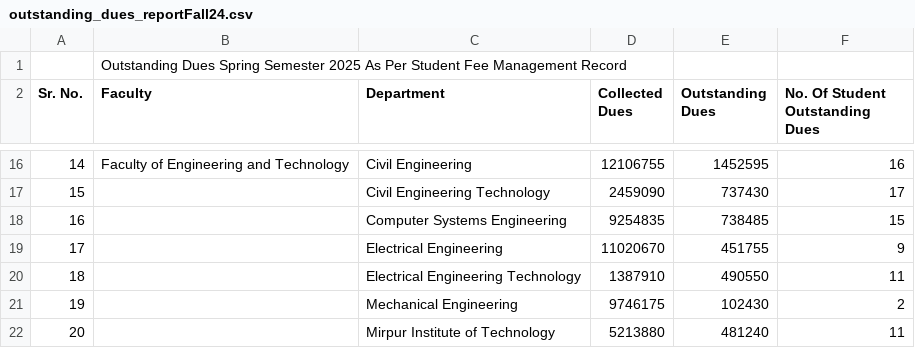
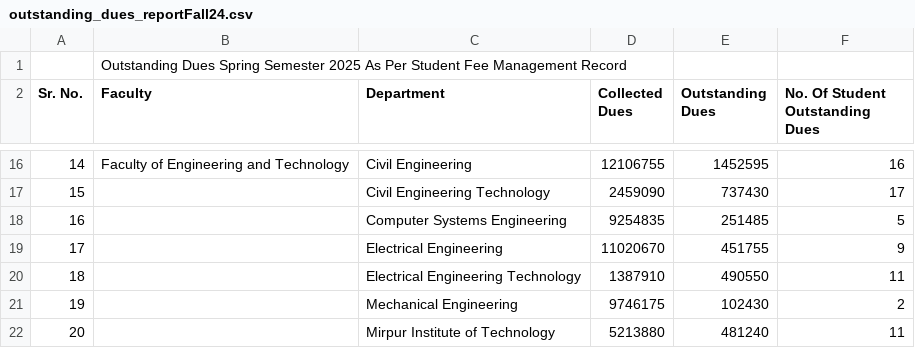
Before and after one commit to khalidlatif10788/CMSReport, a CSV file: cms_report/outstanding_dues_reportFall24.csv, drawn as a sheet; only a part is shown, gaps mark what is left out.

Commit message:
report after 304-2025

```diff
--- a/cms_report/outstanding_dues_reportFall24.csv
+++ b/cms_report/outstanding_dues_reportFall24.csv
@@ -17,3 +17,3 @@ Sr. No.,Faculty,Department,Collected Dues,Outstanding Dues,No. Of Student Outsta
 15,"","Civil Engineering Technology",2459090,737430,17
-16,"","Computer Systems Engineering",9254835,738485,15
+16,"","Computer Systems Engineering",9254835,251485,5
 17,"","Electrical Engineering",11020670,451755,9
```
Also changed, not shown: 2 other files.
